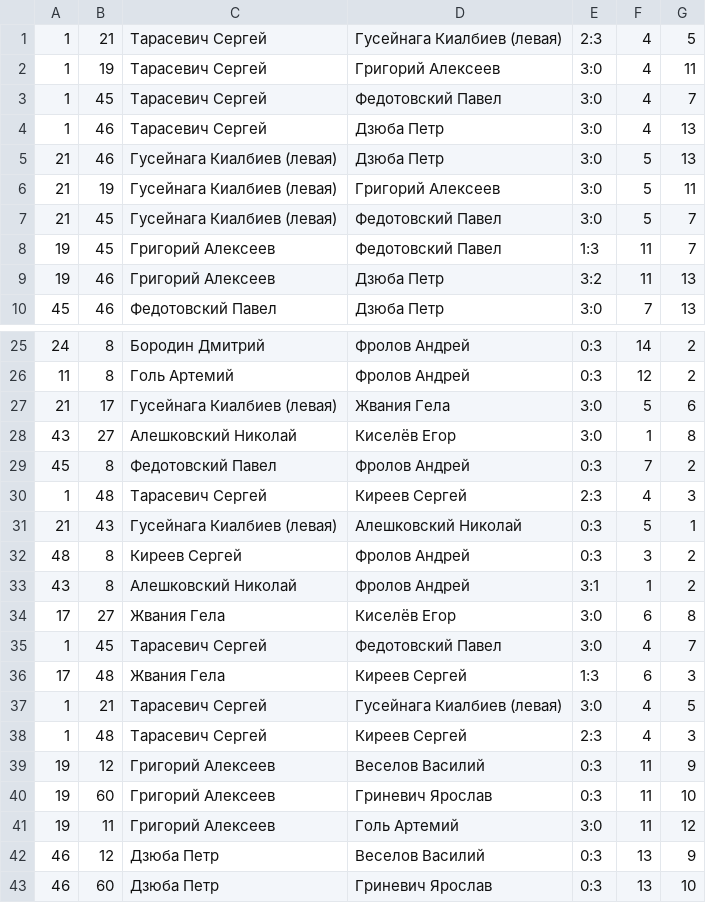
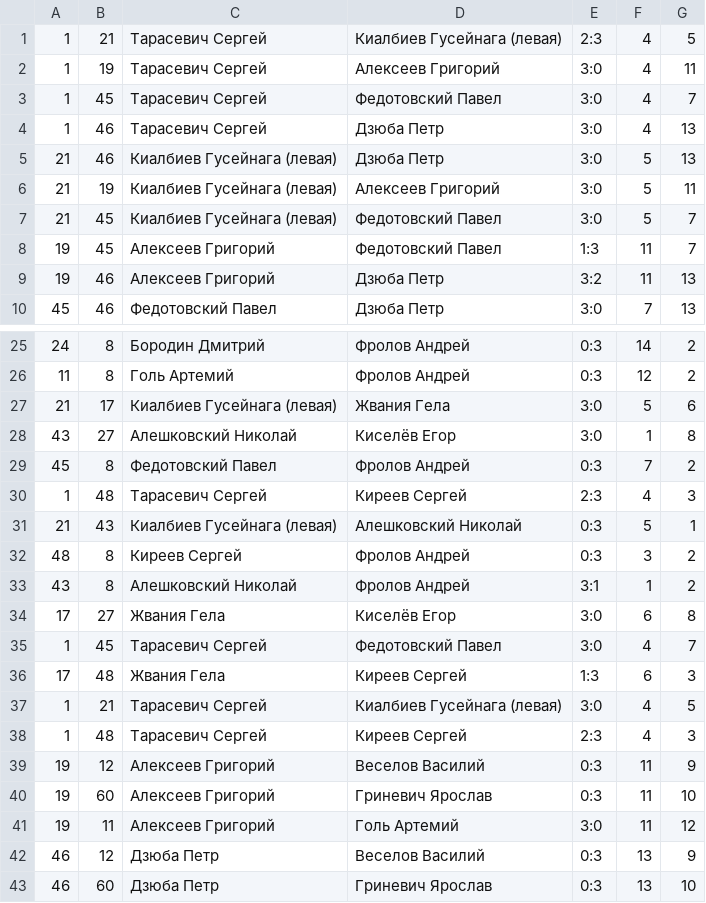
Before and after one commit to 2thinkcritical/tournaments, a CSV file: turnir_10.csv, drawn as a sheet; only a part is shown, gaps mark what is left out.

```diff
--- a/turnir_10.csv
+++ b/turnir_10.csv
@@ -1,10 +1,10 @@
-1,21,Тарасевич Сергей,Гусейнага Киалбиев (левая),2:3,4,5
-1,19,Тарасевич Сергей,Григорий Алексеев,3:0,4,11
+1,21,Тарасевич Сергей,Киалбиев Гусейнага (левая),2:3,4,5
+1,19,Тарасевич Сергей,Алексеев Григорий,3:0,4,11
 1,45,Тарасевич Сергей,Федотовский Павел,3:0,4,7
 1,46,Тарасевич Сергей,Дзюба Петр,3:0,4,13
-21,46,Гусейнага Киалбиев (левая),Дзюба Петр,3:0,5,13
-21,19,Гусейнага Киалбиев (левая),Григорий Алексеев,3:0,5,11
-21,45,Гусейнага Киалбиев (левая),Федотовский Павел,3:0,5,7
-19,45,Григорий Алексеев,Федотовский Павел,1:3,11,7
-19,46,Григорий Алексеев,Дзюба Петр,3:2,11,13
+21,46,Киалбиев Гусейнага (левая),Дзюба Петр,3:0,5,13
+21,19,Киалбиев Гусейнага (левая),Алексеев Григорий,3:0,5,11
+21,45,Киалбиев Гусейнага (левая),Федотовский Павел,3:0,5,7
+19,45,Алексеев Григорий,Федотовский Павел,1:3,11,7
+19,46,Алексеев Григорий,Дзюба Петр,3:2,11,13
 45,46,Федотовский Павел,Дзюба Петр,3:0,7,13
@@ -26,3 +26,3 @@
 11,8,Голь Артемий,Фролов Андрей,0:3,12,2
-21,17,Гусейнага Киалбиев (левая),Жвания Гела,3:0,5,6
+21,17,Киалбиев Гусейнага (левая),Жвания Гела,3:0,5,6
 43,27,Алешковский Николай,Киселёв Егор,3:0,1,8
@@ -30,3 +30,3 @@
 1,48,Тарасевич Сергей,Киреев Сергей,2:3,4,3
-21,43,Гусейнага Киалбиев (левая),Алешковский Николай,0:3,5,1
+21,43,Киалбиев Гусейнага (левая),Алешковский Николай,0:3,5,1
 48,8,Киреев Сергей,Фролов Андрей,0:3,3,2
@@ -36,7 +36,7 @@
 17,48,Жвания Гела,Киреев Сергей,1:3,6,3
-1,21,Тарасевич Сергей,Гусейнага Киалбиев (левая),3:0,4,5
+1,21,Тарасевич Сергей,Киалбиев Гусейнага (левая),3:0,4,5
 1,48,Тарасевич Сергей,Киреев Сергей,2:3,4,3
-19,12,Григорий Алексеев,Веселов Василий,0:3,11,9
-19,60,Григорий Алексеев,Гриневич Ярослав,0:3,11,10
-19,11,Григорий Алексеев,Голь Артемий,3:0,11,12
+19,12,Алексеев Григорий,Веселов Василий,0:3,11,9
+19,60,Алексеев Григорий,Гриневич Ярослав,0:3,11,10
+19,11,Алексеев Григорий,Голь Артемий,3:0,11,12
 46,12,Дзюба Петр,Веселов Василий,0:3,13,9
```
Also changed, not shown: Players.csv, turnir_1.csv, 11 other files.
